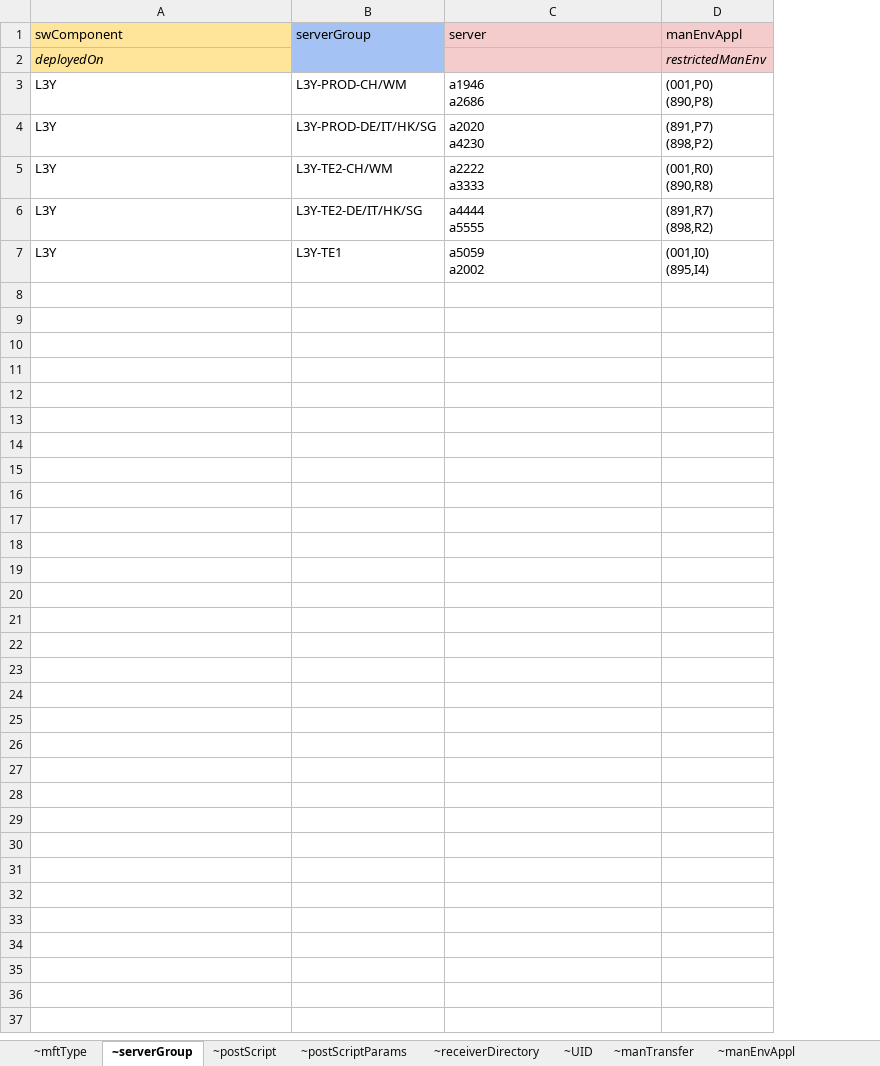
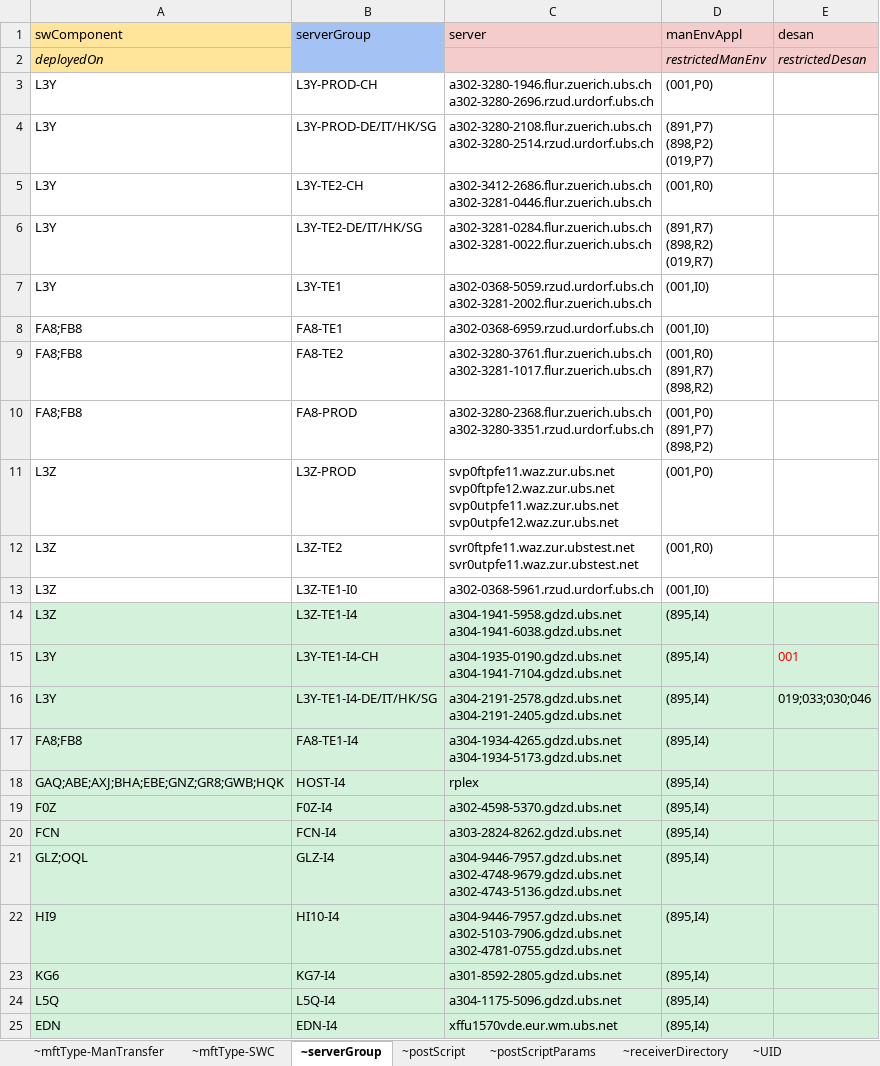
Before and after one commit to honza-toegel/tableTool, an Excel workbook: data/in/definition.xlsx, sheet ~serverGroup, drawn as a sheet; values as stored, in another font and other column widths than the file's, no borders; charts and pictures not drawn; removed rows and columns are numbered as before the commit, all else as after; ↵ is a line break in a cell; the diff names each change by its address in the sheet, - before the commit and + after, or states it on an @@ line.

```diff
--- a/data/in/definition.xlsx (sheet ~serverGroup)
+++ b/data/in/definition.xlsx (sheet ~serverGroup)
-sheet tab: ~mftType
+sheet tab: ~mftType-SWC
+sheet tab: ~mftType-ManTransfer
+column E (desan), row 2: restrictedDesan
-row 3: L3Y | L3Y-PROD-CH/WM | a1946 ↵ a2686 | (001,P0) ↵ (890,P8)
+row 3: L3Y | L3Y-PROD-CH | a302-3280-1946.flur.zuerich.ubs.ch ↵ a302-3280-2696.rzud.urdorf.ubs.ch | (001,P0)
-C4 (server): a2020 ↵ a4230
+C4 (server): a302-3280-2108.flur.zuerich.ubs.ch ↵ a302-3280-2514.rzud.urdorf.ubs.ch
-D4 (manEnvAppl): (891,P7) ↵ (898,P2)
+D4 (manEnvAppl): (891,P7) ↵ (898,P2) ↵ (019,P7)
-row 5: L3Y | L3Y-TE2-CH/WM | a2222 ↵ a3333 | (001,R0) ↵ (890,R8)
+row 5: L3Y | L3Y-TE2-CH | a302-3412-2686.flur.zuerich.ubs.ch ↵ a302-3281-0446.flur.zuerich.ubs.ch | (001,R0)
-C6 (server): a4444 ↵ a5555
+C6 (server): a302-3281-0284.flur.zuerich.ubs.ch ↵ a302-3281-0022.flur.zuerich.ubs.ch
-D6 (manEnvAppl): (891,R7) ↵ (898,R2)
+D6 (manEnvAppl): (891,R7) ↵ (898,R2) ↵ (019,R7)
-C7 (server): a5059 ↵ a2002
+C7 (server): a302-0368-5059.rzud.urdorf.ubs.ch ↵ a302-3281-2002.flur.zuerich.ubs.ch
-D7 (manEnvAppl): (001,I0) ↵ (895,I4)
+D7 (manEnvAppl): (001,I0)
+row 8: FA8;FB8 | FA8-TE1 | a302-0368-6959.rzud.urdorf.ubs.ch | (001,I0)
+row 9: FA8;FB8 | FA8-TE2 | a302-3280-3761.flur.zuerich.ubs.ch ↵ a302-3281-1017.flur.zuerich.ubs.ch | (001,R0) ↵ (891,R7) ↵ (898,R2)
+row 10: FA8;FB8 | FA8-PROD | a302-3280-2368.flur.zuerich.ubs.ch ↵ a302-3280-3351.rzud.urdorf.ubs.ch | (001,P0) ↵ (891,P7) ↵ (898,P2)
+row 11: L3Z | L3Z-PROD | svp0ftpfe11.waz.zur.ubs.net ↵ svp0ftpfe12.waz.zur.ubs.net ↵ svp0utpfe11.waz.zur.ubs.net ↵ svp0utpfe12.waz.zur.ubs.net | (001,P0)
+row 12: L3Z | L3Z-TE2 | svr0ftpfe11.waz.zur.ubstest.net ↵ svr0utpfe11.waz.zur.ubstest.net | (001,R0)
+row 13: L3Z | L3Z-TE1-I0 | a302-0368-5961.rzud.urdorf.ubs.ch | (001,I0)
+row 14: L3Z | L3Z-TE1-I4 | a304-1941-5958.gdzd.ubs.net ↵ a304-1941-6038.gdzd.ubs.net | (895,I4)
+row 15: L3Y | L3Y-TE1-I4-CH | a304-1935-0190.gdzd.ubs.net ↵ a304-1941-7104.gdzd.ubs.net | (895,I4) | 001
+row 16: L3Y | L3Y-TE1-I4-DE/IT/HK/SG | a304-2191-2578.gdzd.ubs.net ↵ a304-2191-2405.gdzd.ubs.net | (895,I4) | 019;033;030;046
+row 17: FA8;FB8 | FA8-TE1-I4 | a304-1934-4265.gdzd.ubs.net ↵ a304-1934-5173.gdzd.ubs.net | (895,I4)
+row 18: GAQ;ABE;AXJ;BHA;EBE;GNZ;GR8;GWB;HQK | HOST-I4 | rplex | (895,I4)
+row 19: F0Z | F0Z-I4 | a302-4598-5370.gdzd.ubs.net | (895,I4)
+row 20: FCN | FCN-I4 | a303-2824-8262.gdzd.ubs.net | (895,I4)
+row 21: GLZ;OQL | GLZ-I4 | a304-9446-7957.gdzd.ubs.net ↵ a302-4748-9679.gdzd.ubs.net ↵ a302-4743-5136.gdzd.ubs.net | (895,I4)
+row 22: HI9 | HI10-I4 | a304-9446-7957.gdzd.ubs.net ↵ a302-5103-7906.gdzd.ubs.net ↵ a302-4781-0755.gdzd.ubs.net | (895,I4)
+row 23: KG6 | KG7-I4 | a301-8592-2805.gdzd.ubs.net | (895,I4)
+row 24: L5Q | L5Q-I4 | a304-1175-5096.gdzd.ubs.net | (895,I4)
+row 25: EDN | EDN-I4 | xffu1570vde.eur.wm.ubs.net | (895,I4)
```
Also changed, not shown: sheet ~mftType-SWC, sheet ~manTransfer, sheet ~manEnvAppl, sheet ~UID, sheet ~postScriptParams, sheet ~postScript, 1 more sheet, other sheet tabs, charts or pictures, 16 other files.
